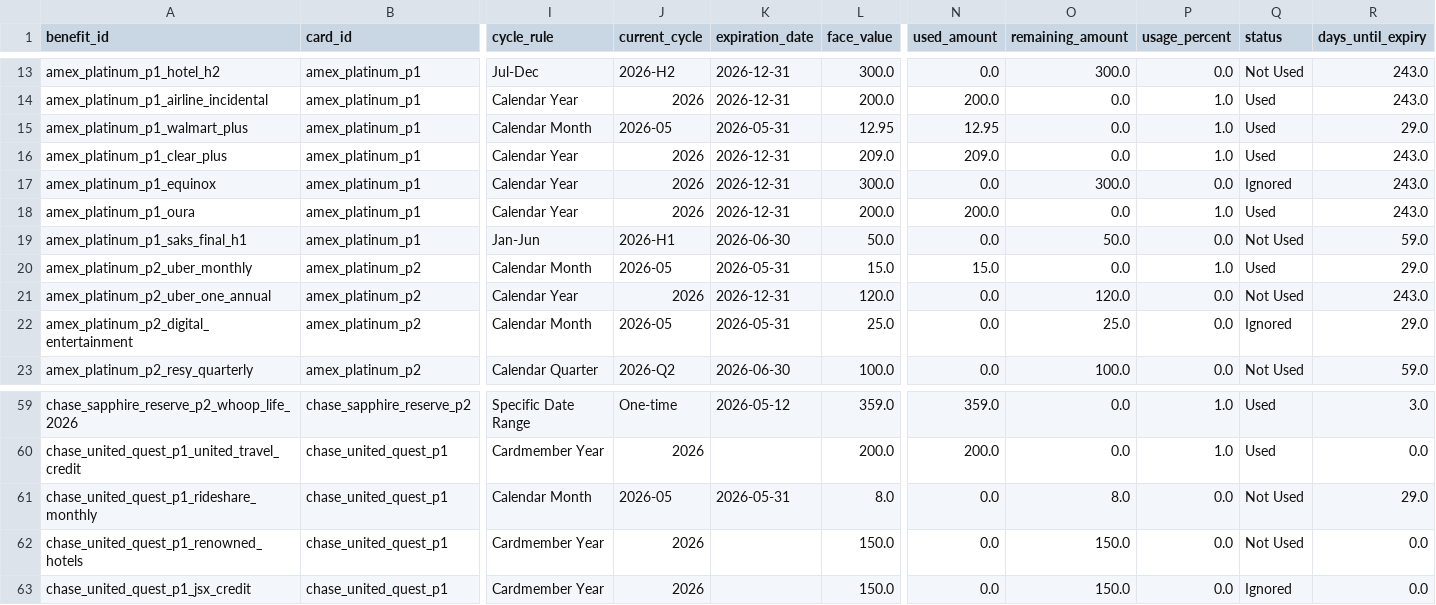
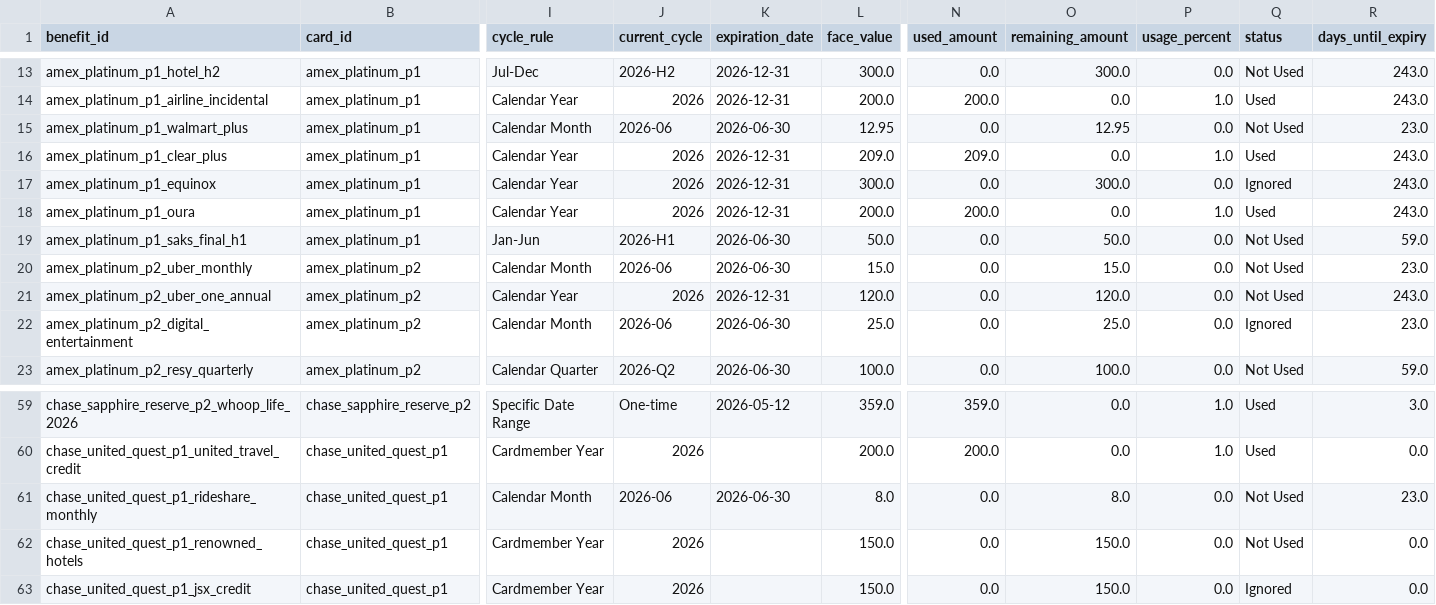
Before and after one commit to Easonnn2049/Credit-Card-Benefit-Tracker, a CSV file: data/benefits.csv, drawn as a sheet; only a part is shown, gaps mark what is left out; the diff covers the shown part only; the diff names each change by its address in the sheet, - before the commit and + after, or states it on an @@ line.

Commit message:
Auto-roll recurring benefit cycles

```diff
--- a/data/benefits.csv
+++ b/data/benefits.csv
-J15 (current_cycle): 2026-05
+J15 (current_cycle): 2026-06
-K15 (expiration_date): 2026-05-31
+K15 (expiration_date): 2026-06-30
-N15 (used_amount): 12.95
+N15 (used_amount): 0.0
-O15 (remaining_amount): 0.0
+O15 (remaining_amount): 12.95
-P15 (usage_percent): 1.0
+P15 (usage_percent): 0.0
-Q15 (status): Used
+Q15 (status): Not Used
-R15 (days_until_expiry): 29.0
+R15 (days_until_expiry): 23.0
-J20 (current_cycle): 2026-05
+J20 (current_cycle): 2026-06
-K20 (expiration_date): 2026-05-31
+K20 (expiration_date): 2026-06-30
-N20 (used_amount): 15.0
+N20 (used_amount): 0.0
-O20 (remaining_amount): 0.0
+O20 (remaining_amount): 15.0
-P20 (usage_percent): 1.0
+P20 (usage_percent): 0.0
-Q20 (status): Used
+Q20 (status): Not Used
-R20 (days_until_expiry): 29.0
+R20 (days_until_expiry): 23.0
-J22 (current_cycle): 2026-05
+J22 (current_cycle): 2026-06
-K22 (expiration_date): 2026-05-31
+K22 (expiration_date): 2026-06-30
-R22 (days_until_expiry): 29.0
+R22 (days_until_expiry): 23.0
-J61 (current_cycle): 2026-05
+J61 (current_cycle): 2026-06
-K61 (expiration_date): 2026-05-31
+K61 (expiration_date): 2026-06-30
-R61 (days_until_expiry): 29.0
+R61 (days_until_expiry): 23.0
```
Also changed, not shown: 48 edited cells elsewhere in this file, 1 other file.
